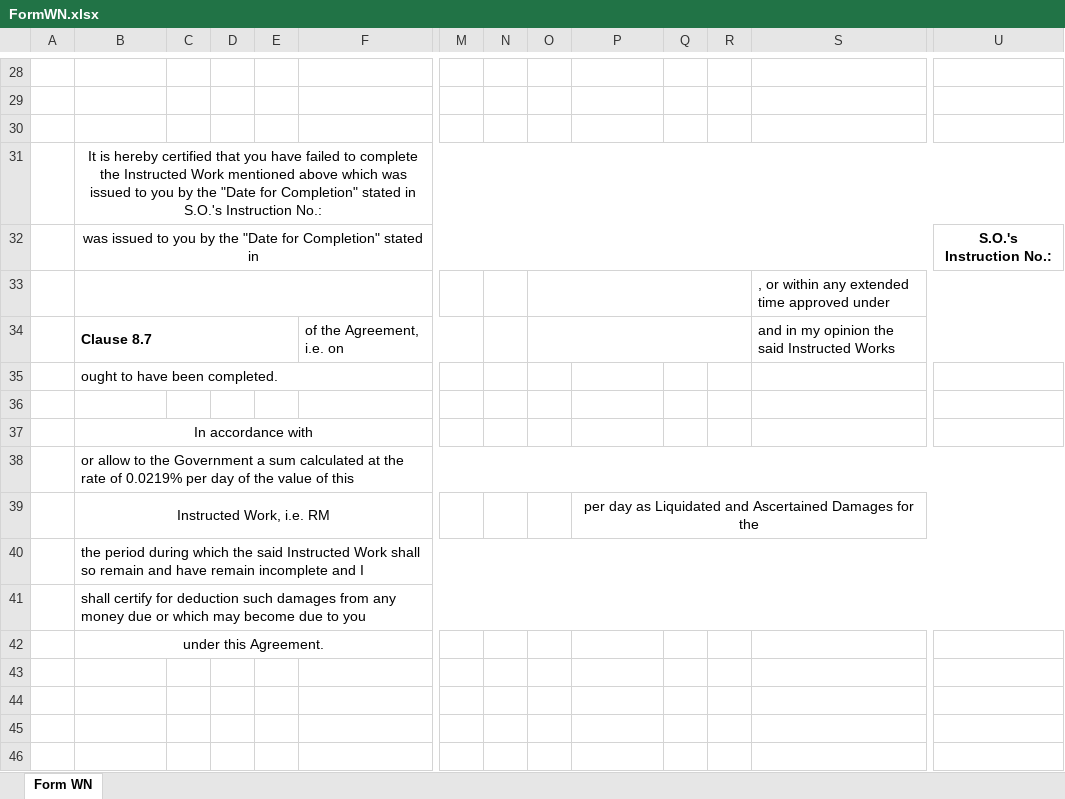
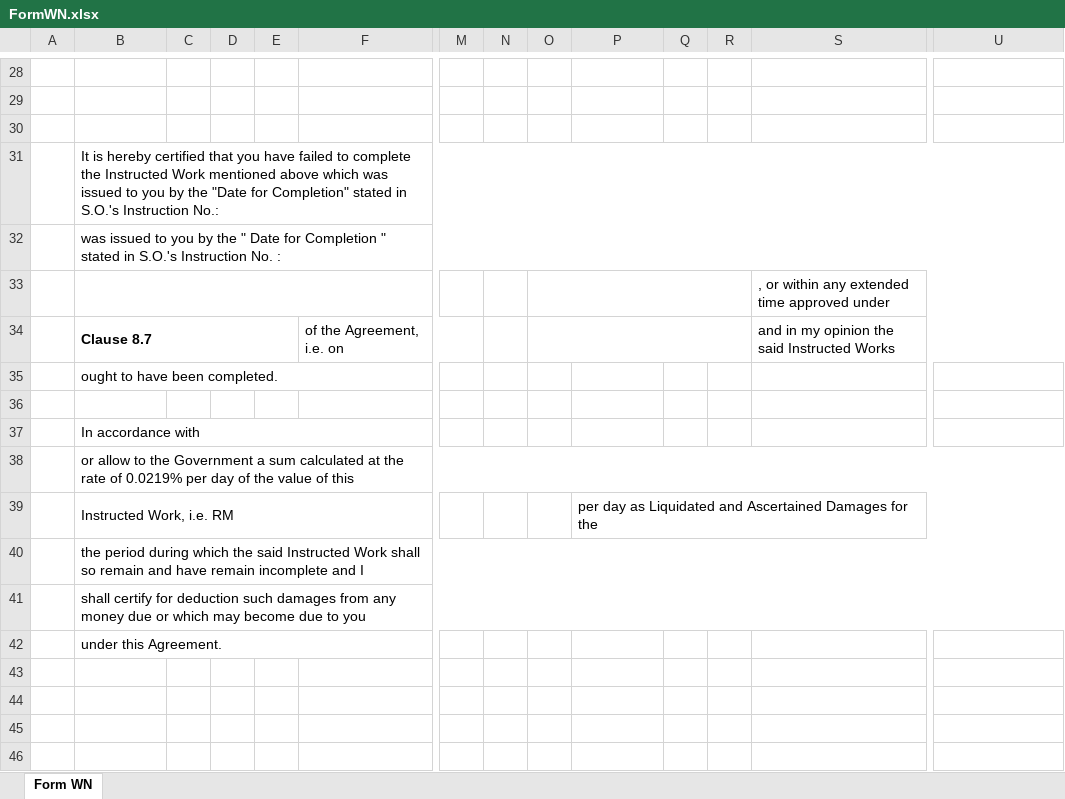
Before and after one commit to jayanthkundety/RAMMS2.0, an Excel workbook: RAMS/Web/RAMMS.Web.UI/wwwroot/Templates/FormWN.xlsx, sheet Form WN, drawn as a sheet; only a part is shown, gaps mark what is left out; values as stored, in another font and other column widths than the file's, no borders; charts and pictures not drawn; removed rows and columns are numbered as before the commit, all else as after; rows hold the shown columns only; the diff names each change by its address in the sheet, - before the commit and + after, or states it on an @@ line.

Commit message:
Prod Move issues fixed

```diff
--- a/RAMS/Web/RAMMS.Web.UI/wwwroot/Templates/FormWN.xlsx (sheet Form WN)
+++ b/RAMS/Web/RAMMS.Web.UI/wwwroot/Templates/FormWN.xlsx (sheet Form WN)
-B31 alignment: center
+B31 alignment: left
-row 32:  | was issued to you by the "Date for Completion" stated in |  |  |  |  |  |  |  |  |  |  |  | S.O.'s Instruction No.:
+row 32:  | was issued to you by the " Date for Completion " stated in S.O.'s Instruction No. :
-B37 alignment: center
+B37 alignment: left
-B39 alignment: center
+B39 alignment: left
-P39 alignment: center
+P39 alignment: left
-B42 alignment: center
+B42 alignment: left
```
Also changed, not shown: charts or pictures, RAMS/Web/RAMMS.Web.UI/wwwroot/Templates/FormWD.xlsx, 25 other files.
